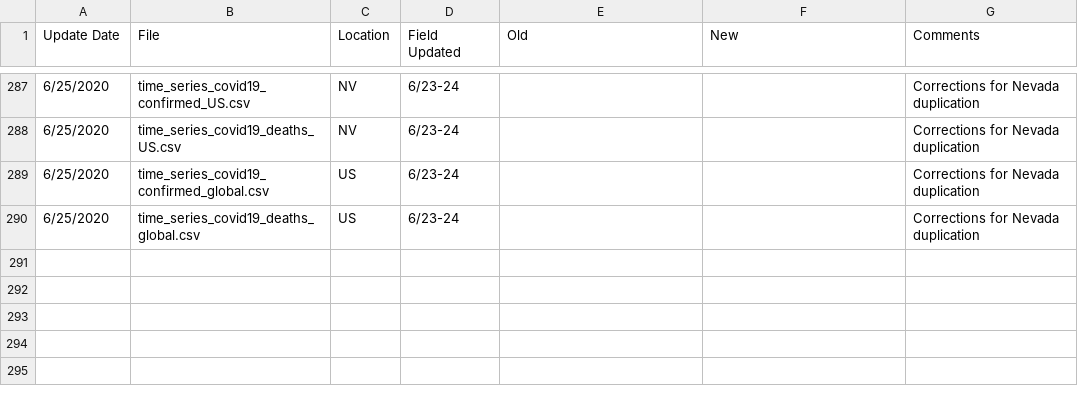
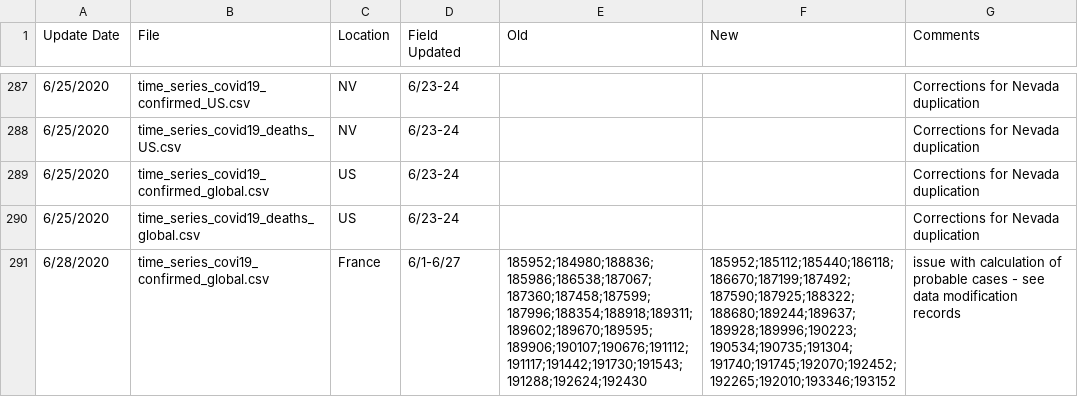
Before and after one commit to Harvtronix/COVID-19, a CSV file: data/Errata.csv, drawn as a sheet; only a part is shown, gaps mark what is left out.

```diff
--- a/data/Errata.csv
+++ b/data/Errata.csv
@@ -290 +290,2 @@
 6/25/2020,time_series_covid19_deaths_global.csv,US,6/23-24,,,Corrections for Nevada duplication
+6/28/2020,time_series_covi19_confirmed_global.csv,France,6/1-6/27,185952;184980;188836;185986;186538;187067;187360;187458;187599;187996;188354;188918;189311;189602;189670;189595;189906;190107;190676;191112;191117;191442;191730;191543;191288;192624;192430, 185952;185112;185440;186118;186670;187199;187492;187590;187925;188322;188680;189244;189637;189928;189996;190223;190534;190735;191304;191740;191745;192070;192452;192265;192010;193346;193152, issue with calculation of probable cases - see data modification records
```
Also changed, not shown: data/time_series_covid19_confirmed_global.csv.
